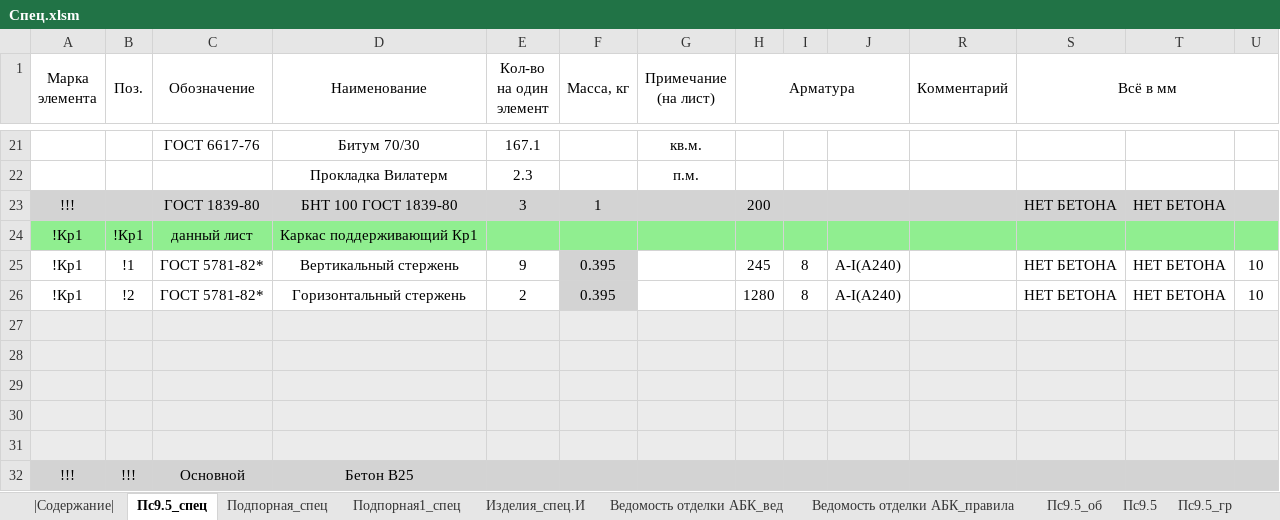
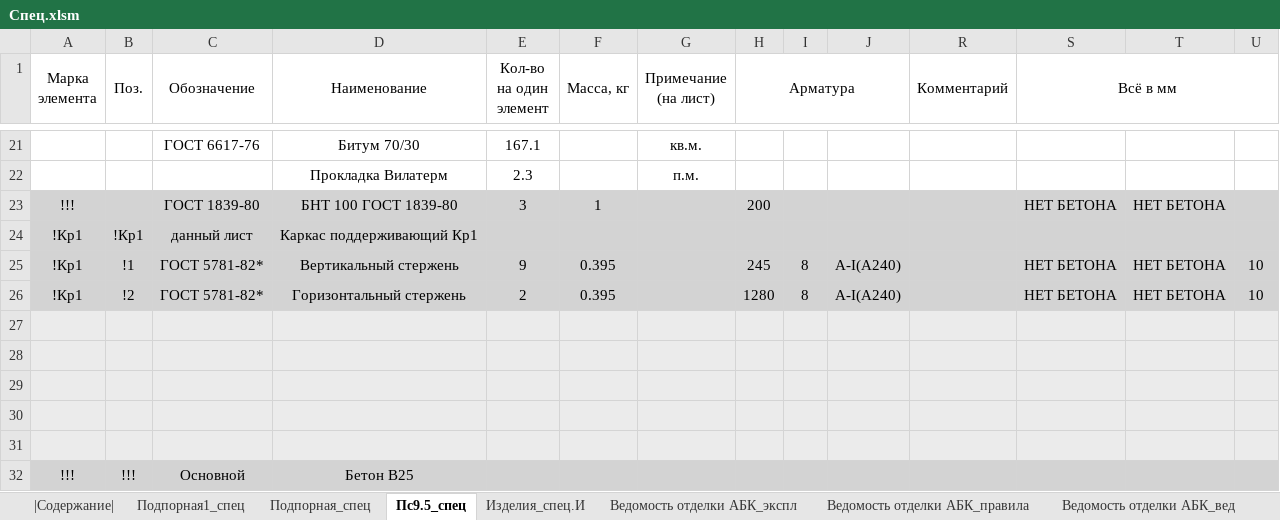
Before and after one commit to kuvbur/material-specification, an Excel workbook: Спец.xlsm, sheet Пс9.5_спец, drawn as a sheet; only a part is shown, gaps mark what is left out; values as stored, in another font and other column widths than the file's, no borders; conditional formats not drawn; the diff names each change by its address in the sheet, - before the commit and + after, or states it on an @@ line.

```diff
--- a/Спец.xlsm (sheet Пс9.5_спец)
+++ b/Спец.xlsm (sheet Пс9.5_спец)
+sheet tab: Ведомость отделки АБК_экспл
@@ sheet tab order changed: |Содержание| | Подпорная1_спец | Подпорная_спец | Пс9.5_спец | Изделия_спец.И | Ведомость отделки АБК_экспл | Ведомость отделки АБК_правила | Ведомость отделки АБК_вед @@
-A24:J24 fill: #90EE90
+A24:J24 fill: #D3D3D3
-R24:U24 fill: #90EE90
+R24:U24 fill: #D3D3D3
-A25:E26 fill: none
+A25:E26 fill: #D3D3D3
-G25:J26 fill: none
+G25:J26 fill: #D3D3D3
-R25:U26 fill: none
+R25:U26 fill: #D3D3D3
```
Also changed, not shown: sheet |Содержание|, 4 other files.
